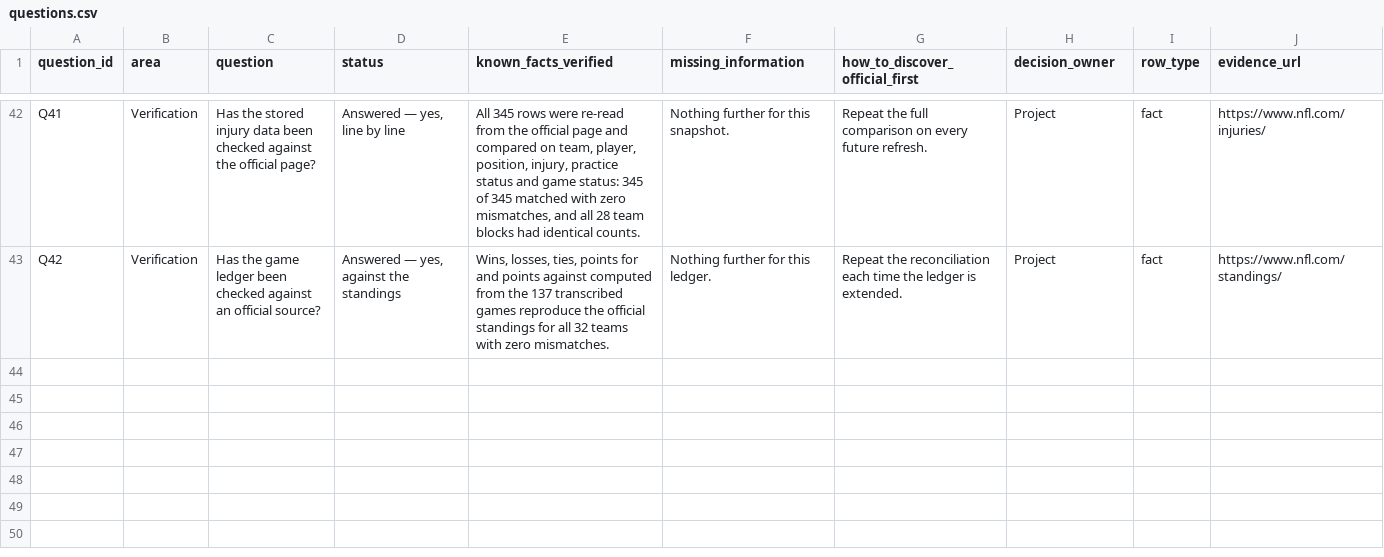
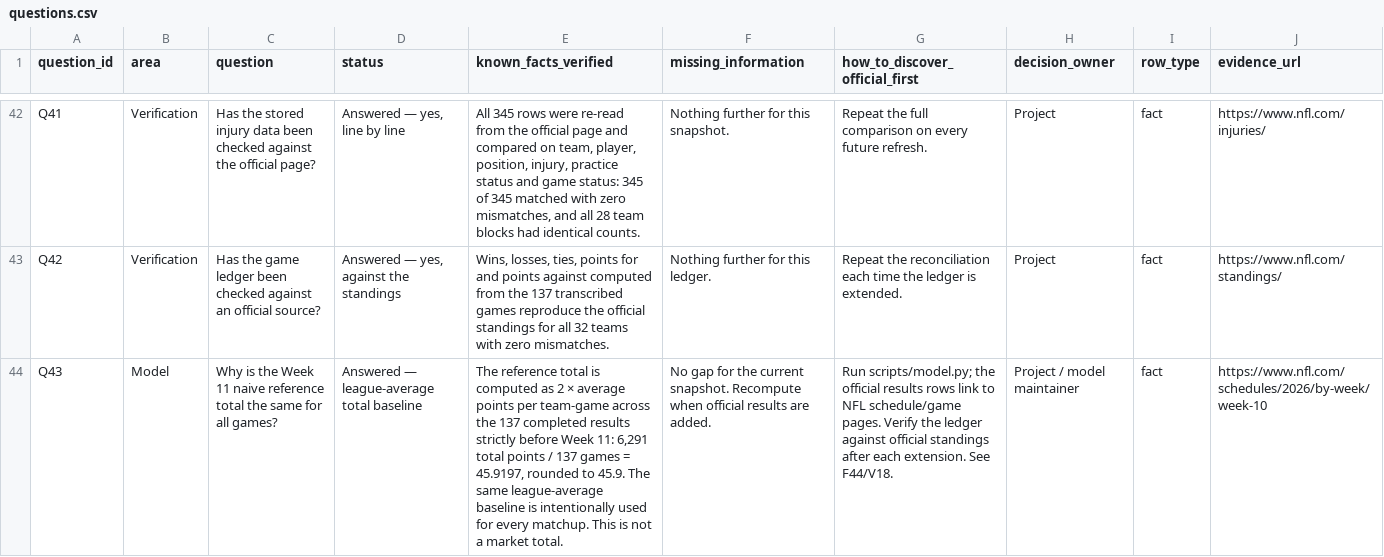
Before and after one commit to karagemop466-tech/X2, a CSV file: data/questions.csv, drawn as a sheet; only a part is shown, gaps mark what is left out; the diff names each change by its address in the sheet, - before the commit and + after, or states it on an @@ line.

Commit message:
Resolve leaderboard tier and baseline audit flags
Co-authored-by: arena-agent <297053741+arena-agent@users.noreply.github.com>

```diff
--- a/data/questions.csv
+++ b/data/questions.csv
+row 44: Q43 | Model | Why is the Week 11 naive reference total the same for all games? | Answered — league-average total baseline | The reference total is computed as 2 × average points per team-game across the 137 completed results strictly before Week 11: 6,291 total points / 137 games = 45.9197, rounded to 45.9. The same league-average baseline is intentionally used for every matchup. This is not a market total. | No gap for the current snapshot. Recompute when official results are added. | Run scripts/model.py; the official results rows link to NFL schedule/game pages. Verify the ledger against official standings after each extension. See F44/V18. | Project / model maintainer | fact | https://www.nfl.com/schedules/2026/by-week/week-10
```
Also changed, not shown: data/flags.csv, data/strategy_leaderboard.csv, 14 other files.
